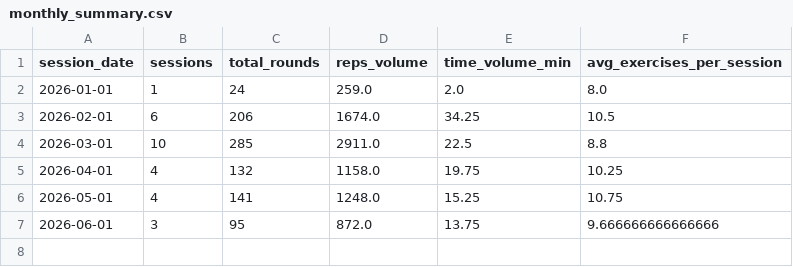
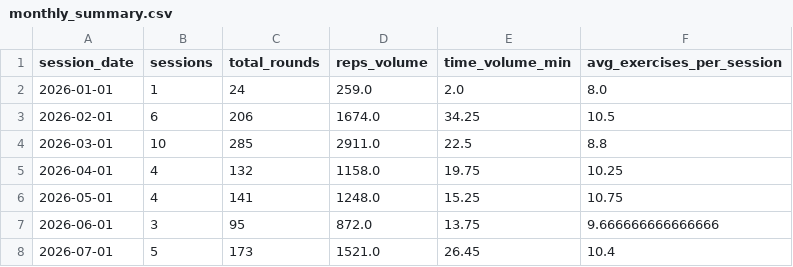
Before and after one commit to nlavrincikova/workout-analysis, a CSV file: monthly_summary.csv, drawn as a sheet; the diff names each change by its address in the sheet, - before the commit and + after, or states it on an @@ line.

```diff
--- a/monthly_summary.csv
+++ b/monthly_summary.csv
+row 8: 2026-07-01 | 5 | 173 | 1521.0 | 26.45 | 10.4
```
Also changed, not shown: session_level_summary.csv, workout_exercise.csv, 6 other files.
